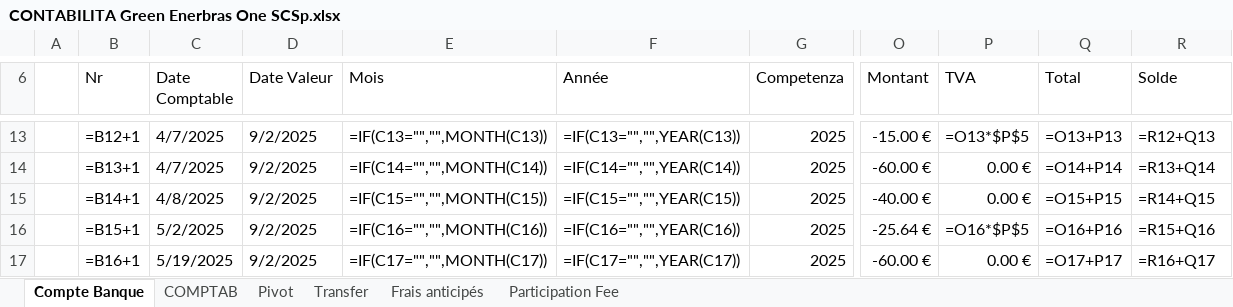
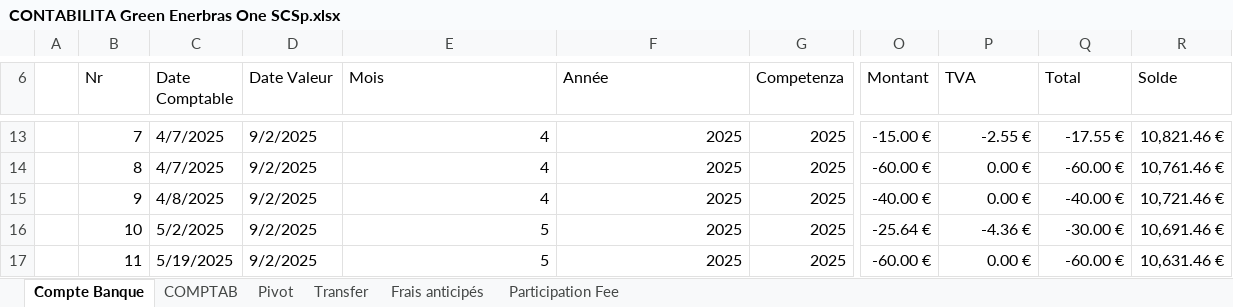
Before and after one commit to Edoardo1953/GREEN_ENERBRAS, an Excel workbook: uploads/CONTABILITA Green Enerbras One SCSp.xlsx, sheet Compte Banque, drawn as a sheet; only a part is shown, gaps mark what is left out; values as stored, in another font and other column widths than the file's, no cell formats; formulas without a stored value are shown as written; the diff covers the shown part only; the diff names each change by its address in the sheet, - before the commit and + after, or states it on an @@ line.

```diff
--- a/uploads/CONTABILITA Green Enerbras One SCSp.xlsx (sheet Compte Banque)
+++ b/uploads/CONTABILITA Green Enerbras One SCSp.xlsx (sheet Compte Banque)
-B13 (Nr): =B12+1
+B13 (Nr): 7
-E13 (Mois): =IF(C13="","",MONTH(C13))
+E13 (Mois): 4
-F13 (Année): =IF(C13="","",YEAR(C13))
+F13 (Année): 2025
-P13 (TVA): =O13*$P$5
+P13 (TVA): -2.55 €
-Q13 (Total): =O13+P13
+Q13 (Total): -17.55 €
-R13 (Solde): =R12+Q13
+R13 (Solde): 10,821.46 €
-B14 (Nr): =B13+1
+B14 (Nr): 8
-E14 (Mois): =IF(C14="","",MONTH(C14))
+E14 (Mois): 4
-F14 (Année): =IF(C14="","",YEAR(C14))
+F14 (Année): 2025
-Q14 (Total): =O14+P14
+Q14 (Total): -60.00 €
-R14 (Solde): =R13+Q14
+R14 (Solde): 10,761.46 €
-B15 (Nr): =B14+1
+B15 (Nr): 9
-E15 (Mois): =IF(C15="","",MONTH(C15))
+E15 (Mois): 4
-F15 (Année): =IF(C15="","",YEAR(C15))
+F15 (Année): 2025
-Q15 (Total): =O15+P15
+Q15 (Total): -40.00 €
-R15 (Solde): =R14+Q15
+R15 (Solde): 10,721.46 €
-B16 (Nr): =B15+1
+B16 (Nr): 10
-E16 (Mois): =IF(C16="","",MONTH(C16))
+E16 (Mois): 5
-F16 (Année): =IF(C16="","",YEAR(C16))
+F16 (Année): 2025
-P16 (TVA): =O16*$P$5
+P16 (TVA): -4.36 €
-Q16 (Total): =O16+P16
+Q16 (Total): -30.00 €
-R16 (Solde): =R15+Q16
+R16 (Solde): 10,691.46 €
-B17 (Nr): =B16+1
+B17 (Nr): 11
-E17 (Mois): =IF(C17="","",MONTH(C17))
+E17 (Mois): 5
-F17 (Année): =IF(C17="","",YEAR(C17))
+F17 (Année): 2025
-Q17 (Total): =O17+P17
+Q17 (Total): -60.00 €
-R17 (Solde): =R16+Q17
+R17 (Solde): 10,631.46 €
```
Also changed, not shown: 4 added rows, 4 removed rows and 303 edited cells elsewhere in this sheet, sheet COMPTAB, sheet Pivot, sheet Participation Fee, sheet Transfer, sheet Frais anticipés, cell formats.
